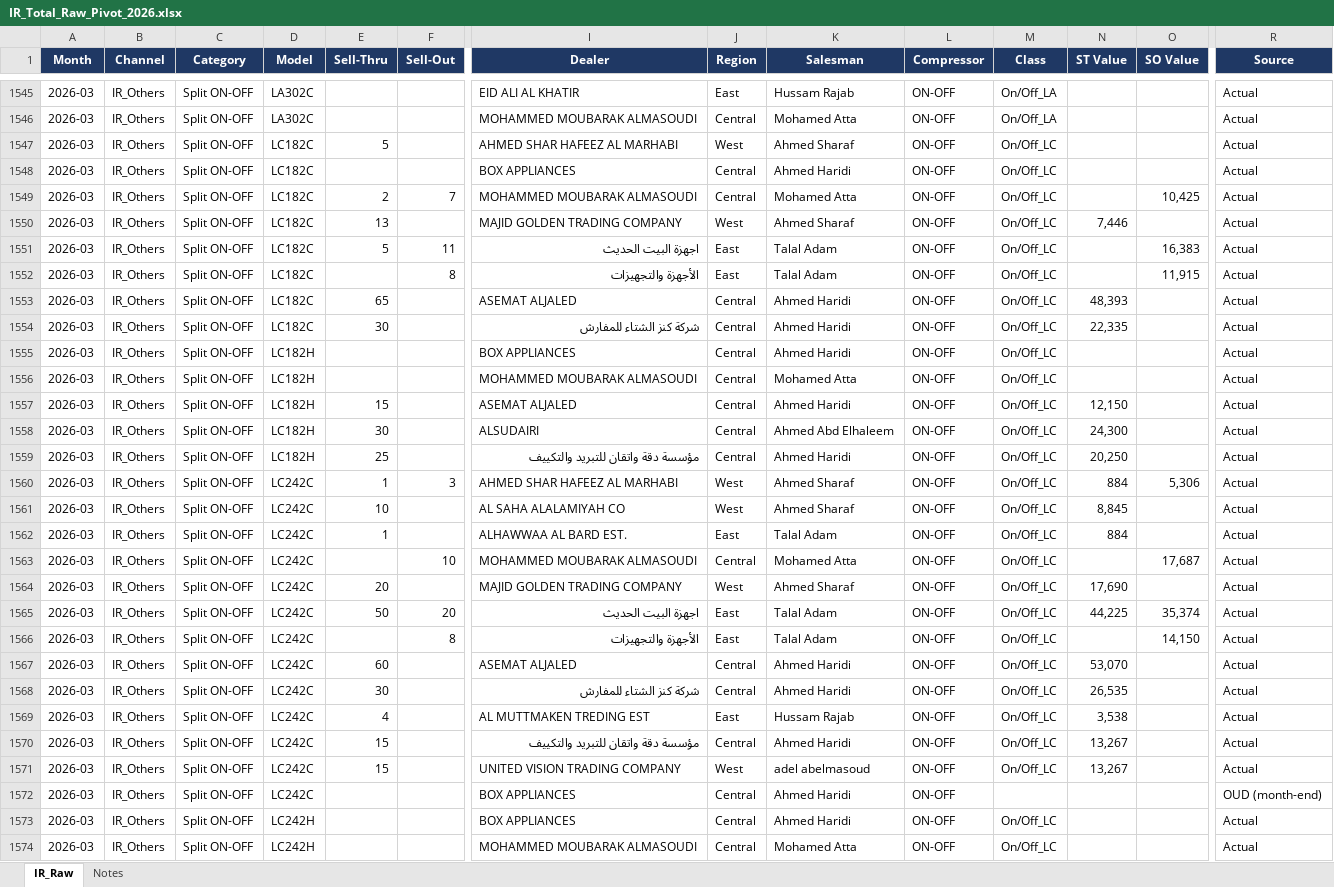
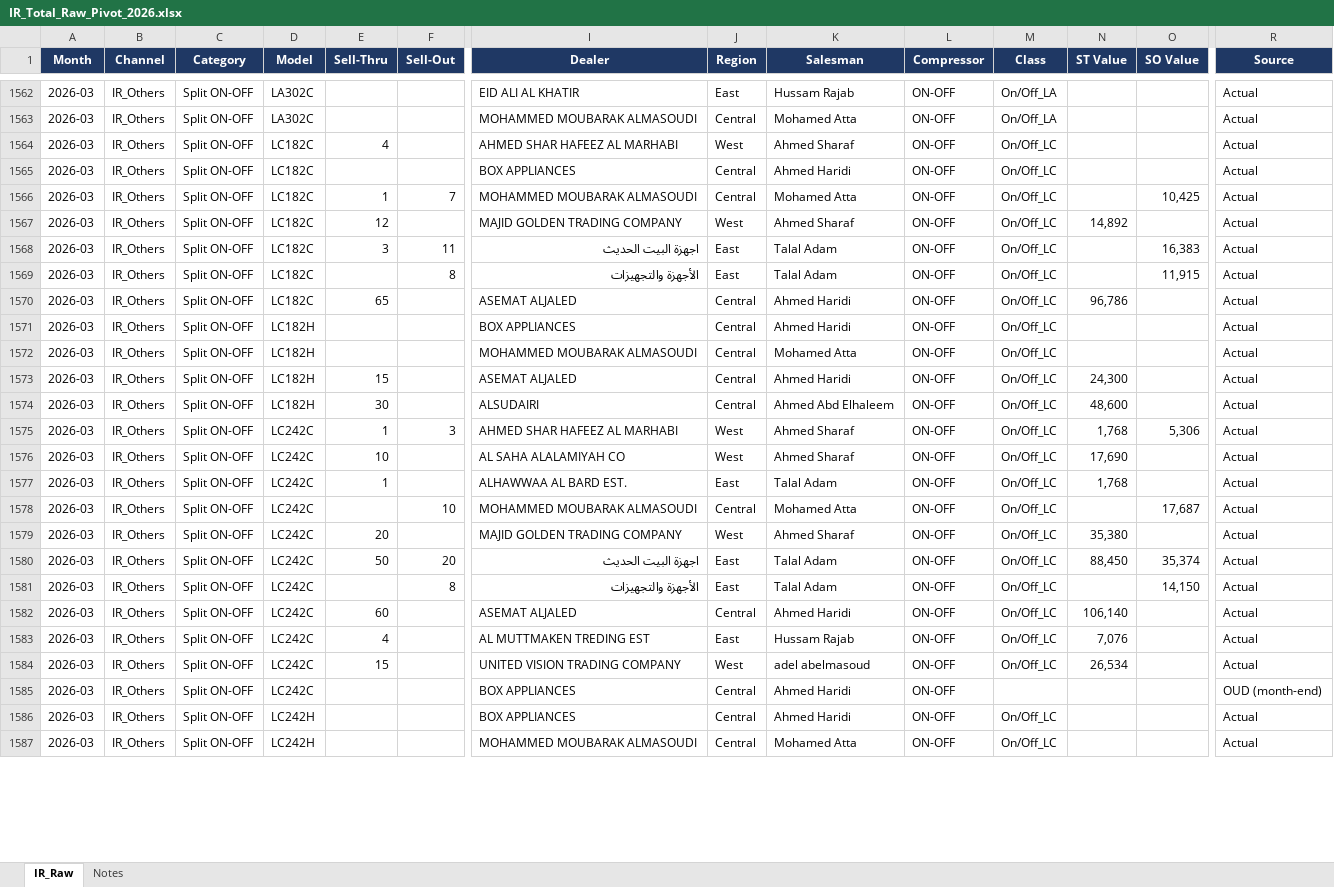
Before and after one commit to perfectjjong/Shaker-MD-App, an Excel workbook: docs/dashboards/ir-total/IR_Total_Raw_Pivot_2026.xlsx, sheet IR_Raw, drawn as a sheet; only a part is shown, gaps mark what is left out; values as stored, in another font and other column widths than the file's, no borders; removed rows and columns are numbered as before the commit, all else as after; rows hold the shown columns only; the diff covers the shown part only; the diff names each change by its address in the sheet, - before the commit and + after, or states it on an @@ line.

Commit message:
update: IR Total Mar 2026 Sell-Thru 업데이트
Sell Thru: Sell thru_260331.xlsx
IR Dashboard: All IR - STK & SO as of 31 Mar 2026_Dashboard.xlsx

```diff
--- a/docs/dashboards/ir-total/IR_Total_Raw_Pivot_2026.xlsx (sheet IR_Raw)
+++ b/docs/dashboards/ir-total/IR_Total_Raw_Pivot_2026.xlsx (sheet IR_Raw)
-E1564 (Sell-Thru): 5
+E1564 (Sell-Thru): 4
-E1566 (Sell-Thru): 2
+E1566 (Sell-Thru): 1
-E1567 (Sell-Thru): 13
+E1567 (Sell-Thru): 12
-N1567 (ST Value): 7,446
+N1567 (ST Value): 14,892
-E1568 (Sell-Thru): 5
+E1568 (Sell-Thru): 3
-N1570 (ST Value): 48,393
+N1570 (ST Value): 96,786
-row 1554: 2026-03 | IR_Others | Split ON-OFF | LC182C | 30 |  | شركة كنز الشتاء للمفارش | Central | Ahmed Haridi | ON-OFF | On/Off_LC | 22,335 |  | Actual
-N1573 (ST Value): 12,150
+N1573 (ST Value): 24,300
-N1574 (ST Value): 24,300
+N1574 (ST Value): 48,600
-row 1559: 2026-03 | IR_Others | Split ON-OFF | LC182H | 25 |  | مؤسسة دقة واتقان للتبريد والتكييف | Central | Ahmed Haridi | ON-OFF | On/Off_LC | 20,250 |  | Actual
-N1575 (ST Value): 884
+N1575 (ST Value): 1,768
-N1576 (ST Value): 8,845
+N1576 (ST Value): 17,690
-N1577 (ST Value): 884
+N1577 (ST Value): 1,768
-N1579 (ST Value): 17,690
+N1579 (ST Value): 35,380
-N1580 (ST Value): 44,225
+N1580 (ST Value): 88,450
-N1582 (ST Value): 53,070
+N1582 (ST Value): 106,140
-row 1568: 2026-03 | IR_Others | Split ON-OFF | LC242C | 30 |  | شركة كنز الشتاء للمفارش | Central | Ahmed Haridi | ON-OFF | On/Off_LC | 26,535 |  | Actual
-N1583 (ST Value): 3,538
+N1583 (ST Value): 7,076
-row 1570: 2026-03 | IR_Others | Split ON-OFF | LC242C | 15 |  | مؤسسة دقة واتقان للتبريد والتكييف | Central | Ahmed Haridi | ON-OFF | On/Off_LC | 13,267 |  | Actual
-N1584 (ST Value): 13,267
+N1584 (ST Value): 26,534
```
Also changed, not shown: 30 added rows, 9 removed rows and 99 edited cells elsewhere in this sheet, sheet Notes, 2 other files.
